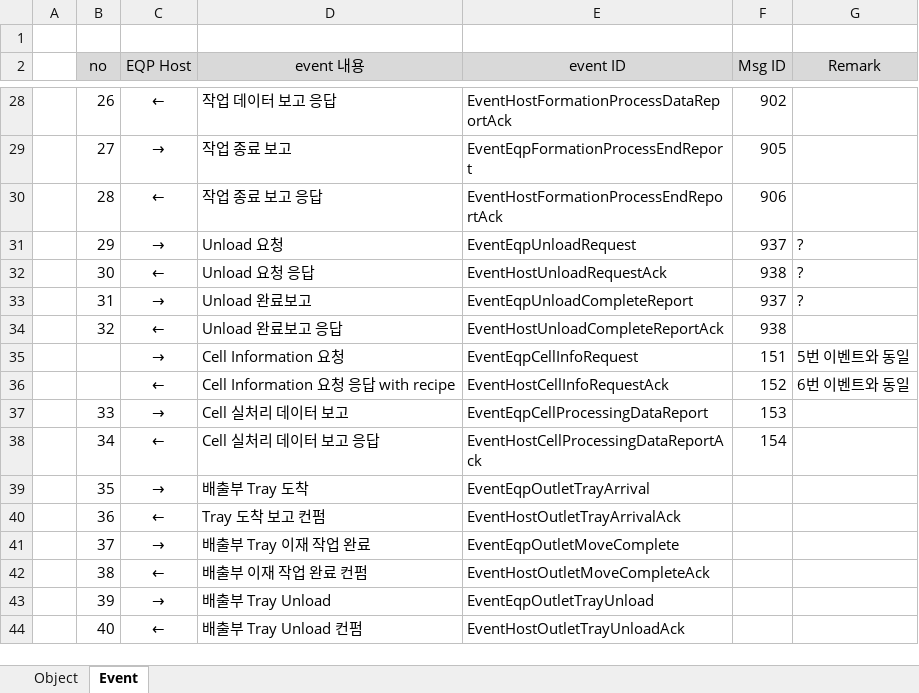
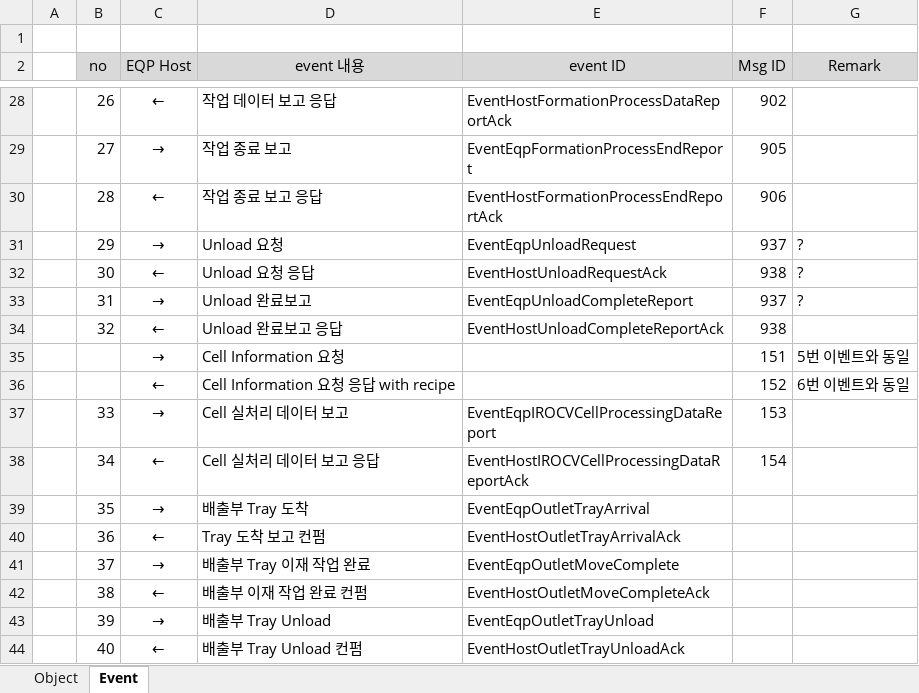
Before and after one commit to JinhoKim67/rest-sample-hmuw, an Excel workbook: docs/20251218_JIFO_Object_Event_설계.xlsx, sheet Event, drawn as a sheet; only a part is shown, gaps mark what is left out; values as stored, in another font and other column widths than the file's, no borders; the diff names each change by its address in the sheet, - before the commit and + after, or states it on an @@ line.

```diff
--- a/docs/20251218_JIFO_Object_Event_설계.xlsx (sheet Event)
+++ b/docs/20251218_JIFO_Object_Event_설계.xlsx (sheet Event)
-E35 (event ID): EventEqpCellInfoRequest
+E35 (event ID): (empty)
-E36 (event ID): EventHostCellInfoRequestAck
+E36 (event ID): (empty)
-E37 (event ID): EventEqpCellProcessingDataReport
+E37 (event ID): EventEqpIROCVCellProcessingDataReport
-E38 (event ID): EventHostCellProcessingDataReportAck
+E38 (event ID): EventHostIROCVCellProcessingDataReportAck
```
Also changed, not shown: 3 other files.
